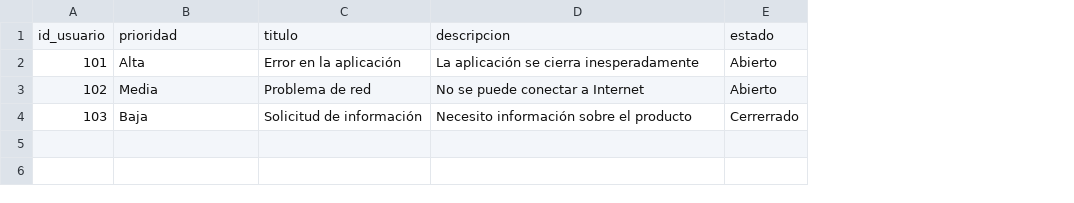
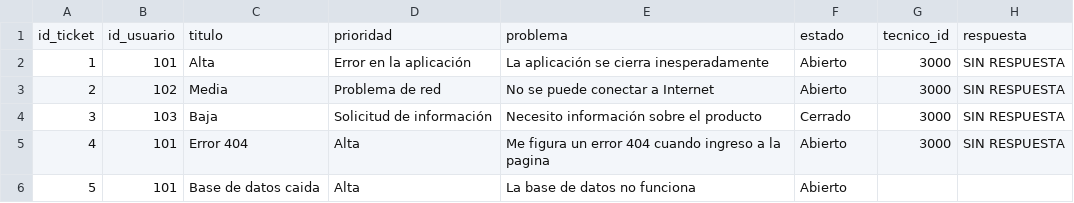
Before and after one commit to AgustinNQuintero/Gestor-de-Tickets, a CSV file: data/tickets.csv, drawn as a sheet; removed rows and columns are numbered as before the commit, all else as after; the diff names each change by its address in the sheet, - before the commit and + after, or states it on an @@ line.

```diff
--- a/data/tickets.csv
+++ b/data/tickets.csv
+column A, rows 2-4: 1 | 2 | 3
+column G, rows 2-4: all 3000
+column H, rows 2-4: all SIN RESPUESTA
-row 1: id_usuario | prioridad | titulo | descripcion | estado
+row 1: id_ticket | id_usuario | titulo | prioridad | problema | estado | tecnico_id | respuesta
-F4: Cerrerrado
+F4: Cerrado
+row 5: 4 | 101 | Error 404 | Alta | Me figura un error 404 cuando ingreso a la pagina | Abierto | 3000 | SIN RESPUESTA
+row 6: 5 | 101 | Base de datos caida | Alta | La base de datos no funciona | Abierto
```
Also changed, not shown: 3 other files.
